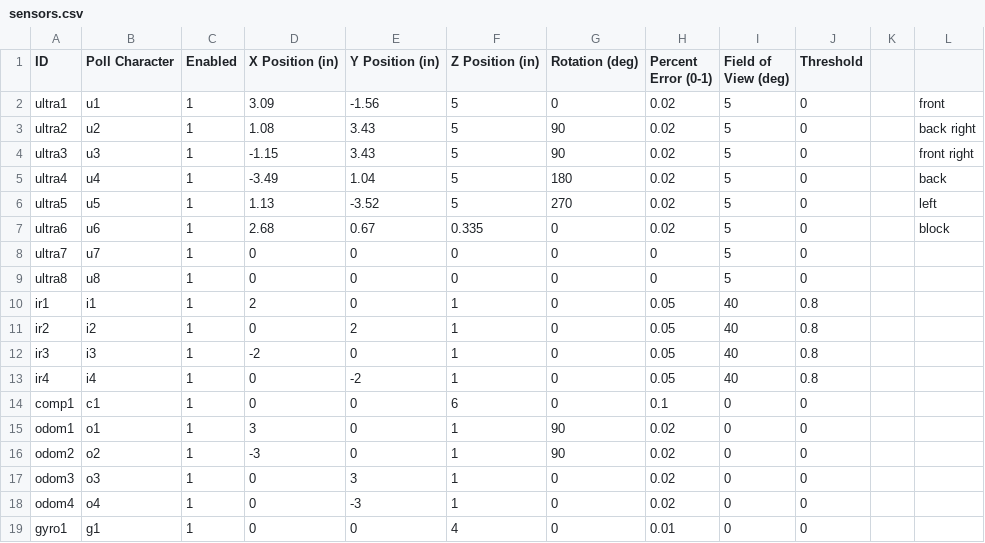
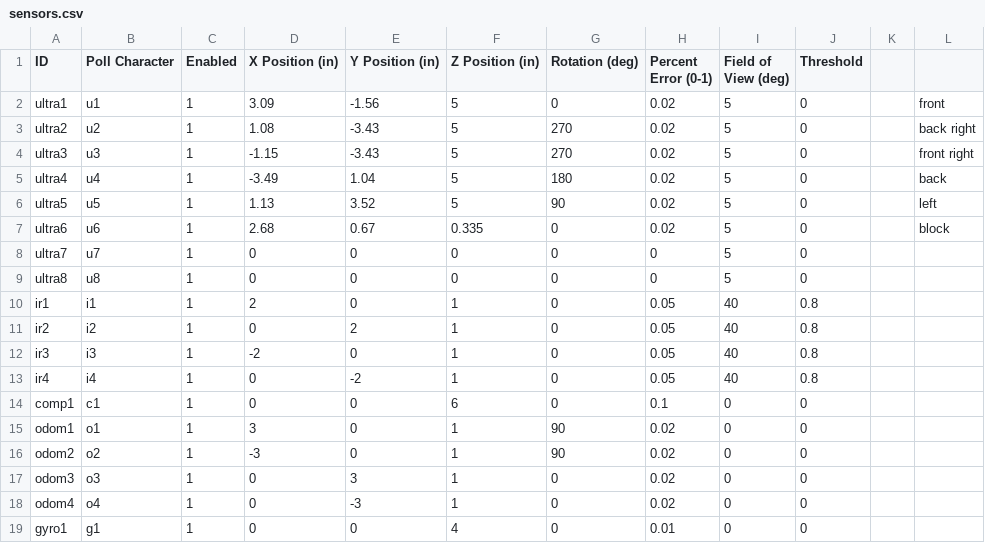
Before and after one commit to HoomanTahmasebipour/Autonomous-Rover, a CSV file: config/sensors.csv, drawn as a sheet; the diff names each change by its address in the sheet, - before the commit and + after, or states it on an @@ line.

Commit message:
sensors-team10-v2
Fixed left and right sensor positions

```diff
--- a/config/sensors.csv
+++ b/config/sensors.csv
-E3:E4 (Y Position (in)): 3.43
+E3:E4 (Y Position (in)): -3.43
-G3:G4 (Rotation (deg)): 90
+G3:G4 (Rotation (deg)): 270
-E6 (Y Position (in)): -3.52
+E6 (Y Position (in)): 3.52
-G6 (Rotation (deg)): 270
+G6 (Rotation (deg)): 90
```
